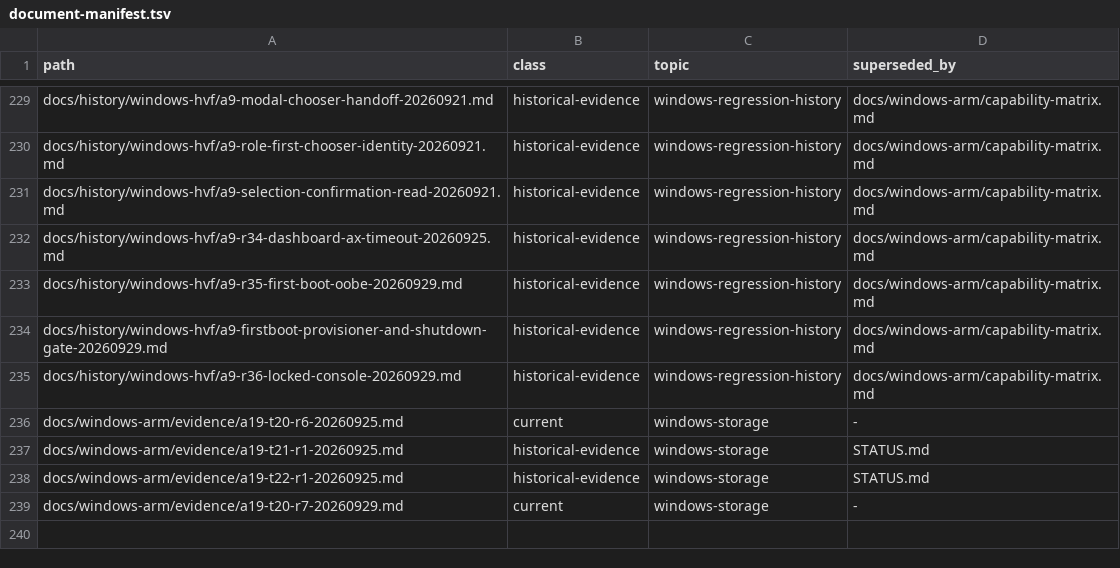
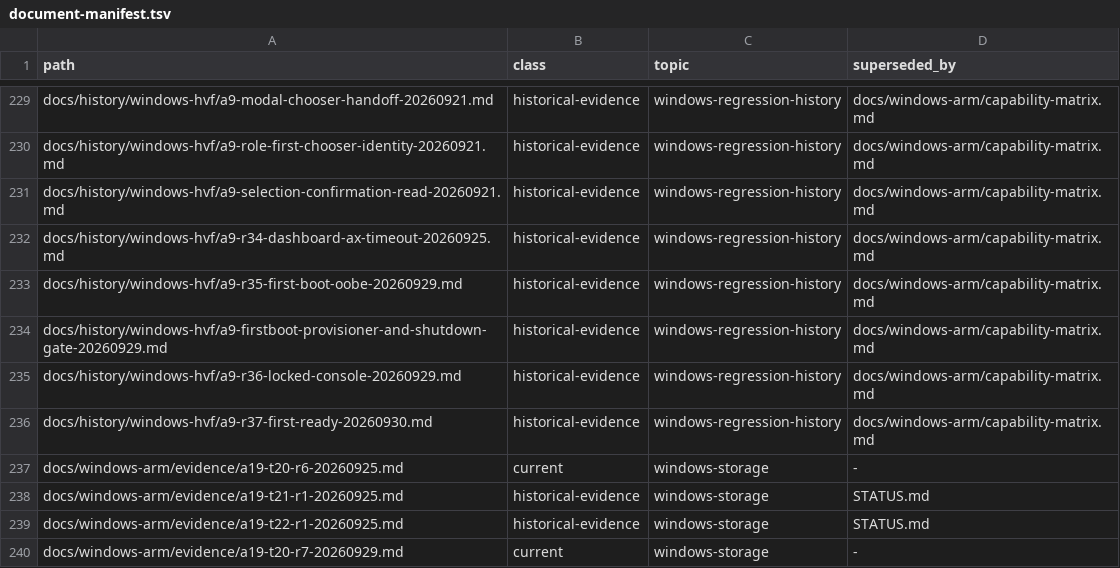
Before and after one commit to Ketchio-dev/bridgevm, a TSV file: docs/document-manifest.tsv, drawn as a sheet; only a part is shown, gaps mark what is left out; the diff names each change by its address in the sheet, - before the commit and + after, or states it on an @@ line.

```diff
--- a/docs/document-manifest.tsv
+++ b/docs/document-manifest.tsv
+row 236: docs/history/windows-hvf/a9-r37-first-ready-20260930.md | historical-evidence | windows-regression-history | docs/windows-arm/capability-matrix.md
```
Also changed, not shown: scripts/refactor-budgets.tsv, 2 other files.
